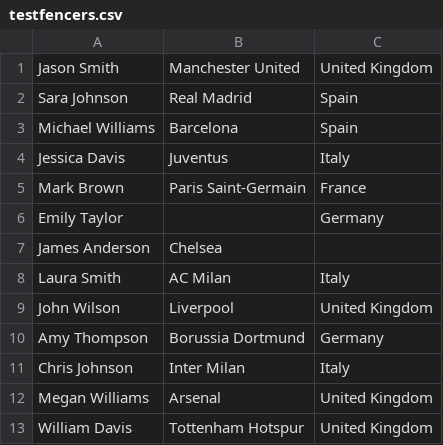
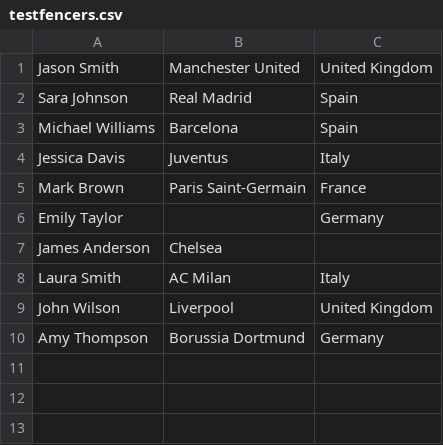
Before and after one commit to TadeSF/fencing_tableau, a CSV file: testfencers.csv, drawn as a sheet.

```diff
--- a/testfencers.csv
+++ b/testfencers.csv
@@ -10,4 +10 @@ John Wilson,Liverpool,United Kingdom
 Amy Thompson,Borussia Dortmund,Germany
-Chris Johnson,Inter Milan,Italy
-Megan Williams,Arsenal,United Kingdom
-William Davis,Tottenham Hotspur,United Kingdom
```
Also changed, not shown: 3 other files.
